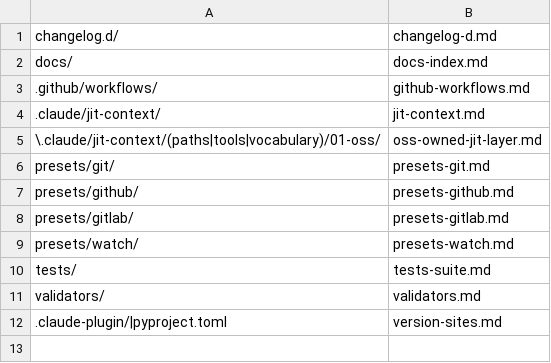
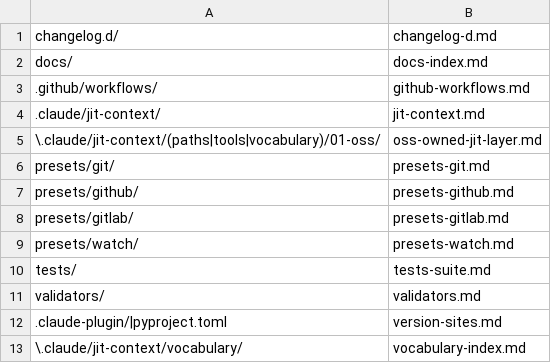
Before and after one commit to Digital-Process-Tools/claude-supertool, a TSV file: .claude/jit-context/paths/00-manual/00-index.tsv, drawn as a sheet.

```diff
--- a/.claude/jit-context/paths/00-manual/00-index.tsv
+++ b/.claude/jit-context/paths/00-manual/00-index.tsv
@@ -12 +12,2 @@ validators/	validators.md
 .claude-plugin/|pyproject.toml	version-sites.md
+\.claude/jit-context/vocabulary/	vocabulary-index.md
```
Also changed, not shown: 3 other files.
